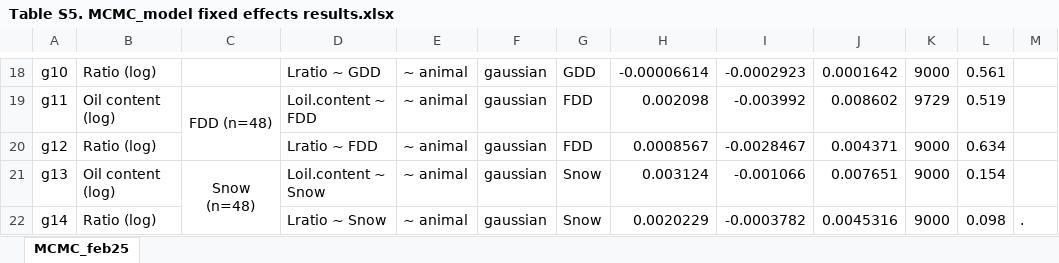
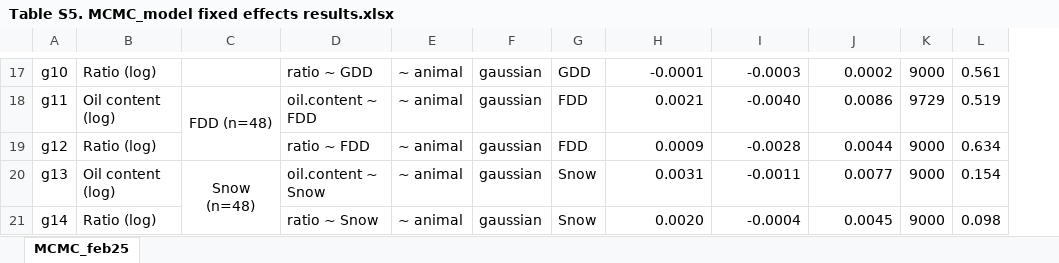
Before and after one commit to clara-espinosa/Oilcontent_Longevity, an Excel workbook: results/supplementary/Table S5. MCMC_model fixed effects results.xlsx, sheet MCMC_feb25, drawn as a sheet; only a part is shown, gaps mark what is left out; values as stored, in another font and other column widths than the file's, no borders; removed rows and columns are numbered as before the commit, all else as after; the diff covers the shown part only; the diff names each change by its address in the sheet, - before the commit and + after, or states it on an @@ line.

```diff
--- a/results/supplementary/Table S5. MCMC_model fixed effects results.xlsx (sheet MCMC_feb25)
+++ b/results/supplementary/Table S5. MCMC_model fixed effects results.xlsx (sheet MCMC_feb25)
-column D, rows 18-22: Lratio ~ GDD | Loil.content ~ FDD | Lratio ~ FDD | Loil.content ~ Snow | Lratio ~ Snow
+column D, rows 17-21: ratio ~ GDD | oil.content ~ FDD | ratio ~ FDD | oil.content ~ Snow | ratio ~ Snow
-column M, row 22: .
-H17: -0.00006614
+H17: -0.0001
-I17: -0.0002923
+I17: -0.0003
-J17: 0.0001642
+J17: 0.0002
-H18: 0.002098
+H18: 0.0021
-I18: -0.003992
+I18: -0.0040
-J18: 0.008602
+J18: 0.0086
-H19: 0.0008567
+H19: 0.0009
-I19: -0.0028467
+I19: -0.0028
-J19: 0.004371
+J19: 0.0044
-H20: 0.003124
+H20: 0.0031
-I20: -0.001066
+I20: -0.0011
-J20: 0.007651
+J20: 0.0077
-H21: 0.0020229
+H21: 0.0020
-I21: -0.0003782
+I21: -0.0004
-J21: 0.0045316
+J21: 0.0045
```
Also changed, not shown: 1 removed row, 24 edited cells and cell formats elsewhere in this sheet, results/supplementary/Table S3. Optimal temperatures for species germination.xlsx, results/supplementary/Table S4. Oil pca detailed results.xlsx, 9 other files.
